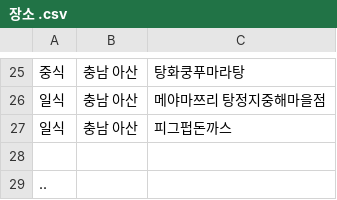
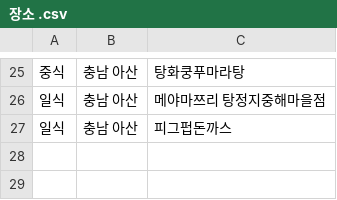
Before and after one commit to OSS-3-MINTAEK/Recomendataion_Place, a CSV file: 장소 .csv, drawn as a sheet; only a part is shown, gaps mark what is left out.

Commit message:
Update 장소 .csv

```diff
--- a/장소 .csv
+++ b/장소 .csv
@@ -27,3 +27 @@
 일식,충남 아산,피그펍돈까스
-
-..
```
